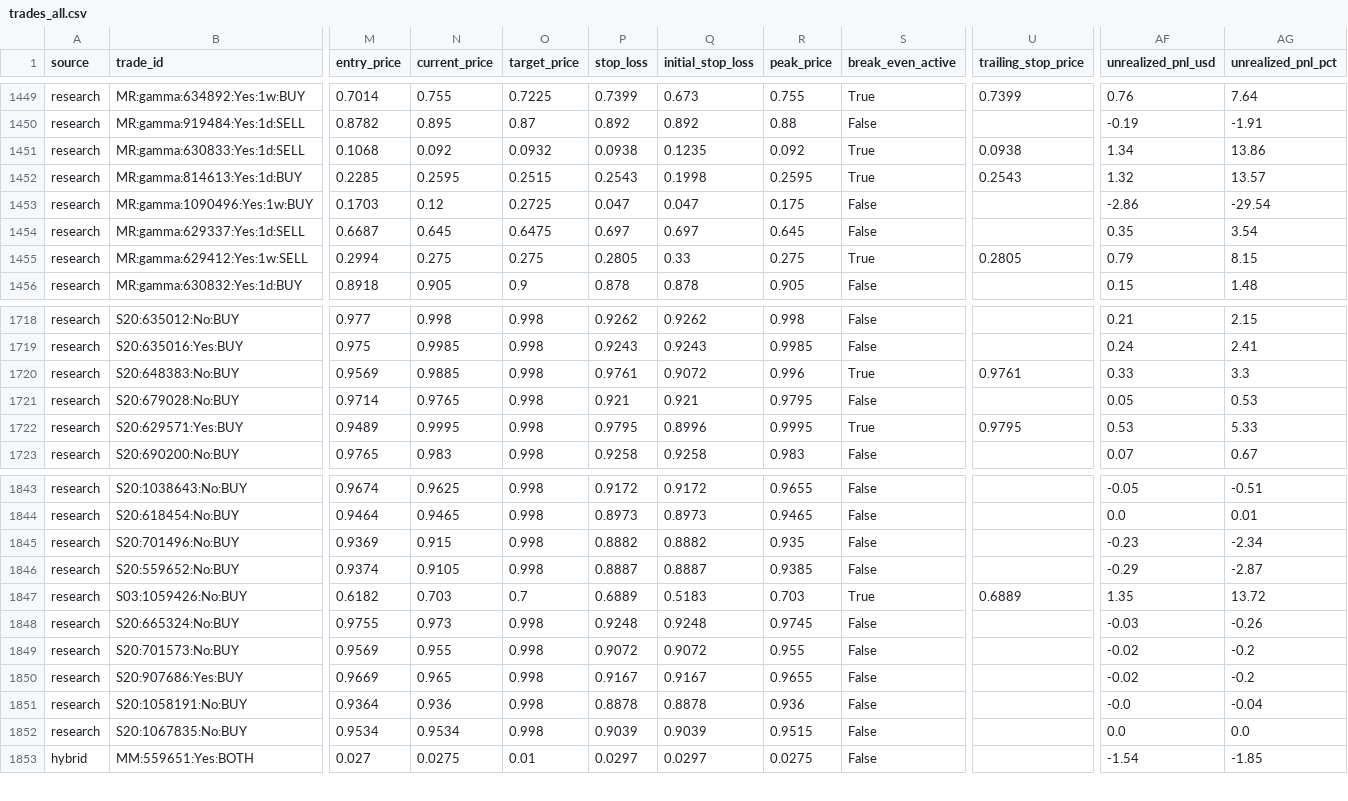
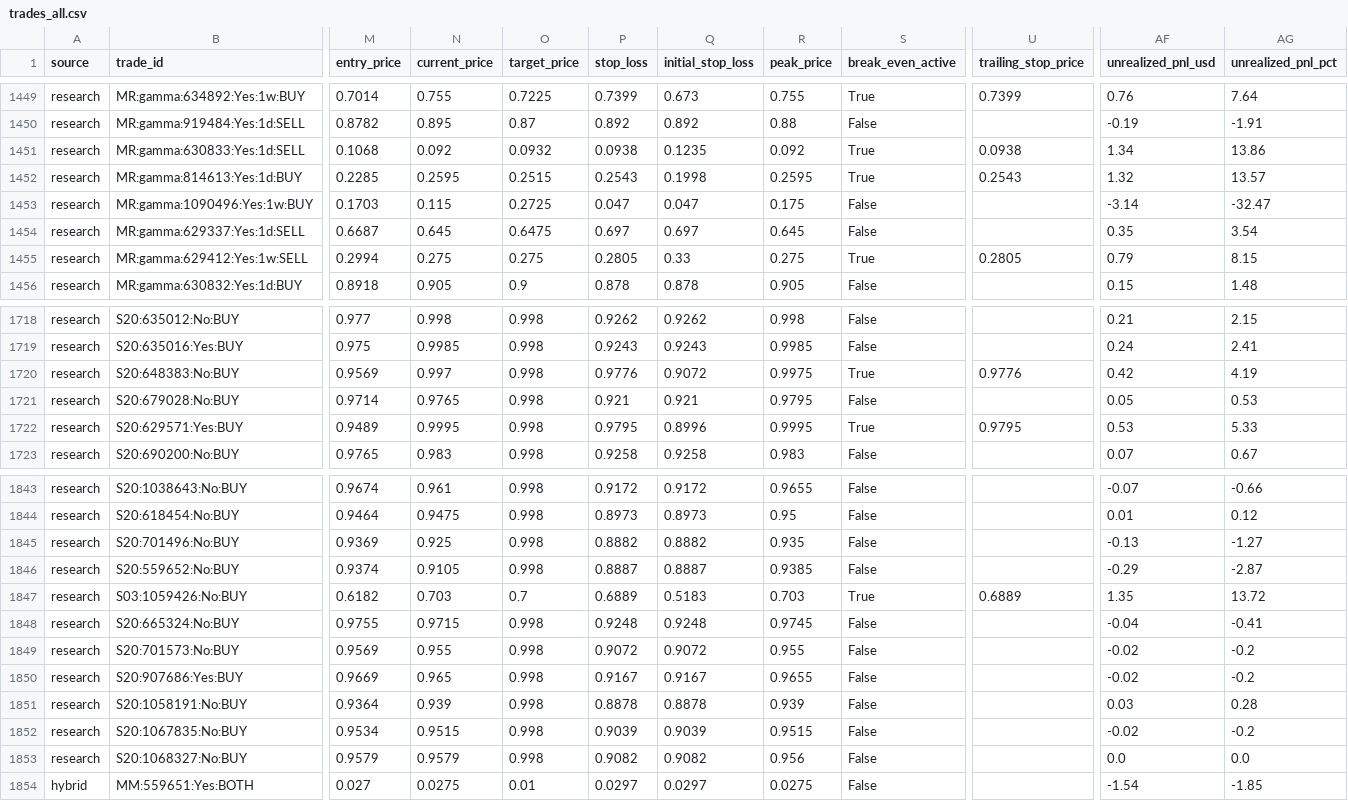
Before and after one commit to aguamarinac2-netizen/quant-polymarket-trackrecord, a CSV file: trades_all.csv, drawn as a sheet; only a part is shown, gaps mark what is left out; rows hold the shown columns only; the diff covers the shown part only; the diff names each change by its address in the sheet, - before the commit and + after, or states it on an @@ line.

```diff
--- a/trades_all.csv
+++ b/trades_all.csv
-N1453 (current_price): 0.12
+N1453 (current_price): 0.115
-AF1453 (unrealized_pnl_usd): -2.86
+AF1453 (unrealized_pnl_usd): -3.14
-AG1453 (unrealized_pnl_pct): -29.54
+AG1453 (unrealized_pnl_pct): -32.47
-N1720 (current_price): 0.9885
+N1720 (current_price): 0.997
-P1720 (stop_loss): 0.9761
+P1720 (stop_loss): 0.9776
-R1720 (peak_price): 0.996
+R1720 (peak_price): 0.9975
-U1720 (trailing_stop_price): 0.9761
+U1720 (trailing_stop_price): 0.9776
-AF1720 (unrealized_pnl_usd): 0.33
+AF1720 (unrealized_pnl_usd): 0.42
-AG1720 (unrealized_pnl_pct): 3.3
+AG1720 (unrealized_pnl_pct): 4.19
-N1843 (current_price): 0.9625
+N1843 (current_price): 0.961
-AF1843 (unrealized_pnl_usd): -0.05
+AF1843 (unrealized_pnl_usd): -0.07
-AG1843 (unrealized_pnl_pct): -0.51
+AG1843 (unrealized_pnl_pct): -0.66
-N1844 (current_price): 0.9465
+N1844 (current_price): 0.9475
-R1844 (peak_price): 0.9465
+R1844 (peak_price): 0.95
-AF1844 (unrealized_pnl_usd): 0.0
+AF1844 (unrealized_pnl_usd): 0.01
-AG1844 (unrealized_pnl_pct): 0.01
+AG1844 (unrealized_pnl_pct): 0.12
-N1845 (current_price): 0.915
+N1845 (current_price): 0.925
-AF1845 (unrealized_pnl_usd): -0.23
+AF1845 (unrealized_pnl_usd): -0.13
-AG1845 (unrealized_pnl_pct): -2.34
+AG1845 (unrealized_pnl_pct): -1.27
-N1848 (current_price): 0.973
+N1848 (current_price): 0.9715
-AF1848 (unrealized_pnl_usd): -0.03
+AF1848 (unrealized_pnl_usd): -0.04
-AG1848 (unrealized_pnl_pct): -0.26
+AG1848 (unrealized_pnl_pct): -0.41
-N1851 (current_price): 0.936
+N1851 (current_price): 0.939
-R1851 (peak_price): 0.936
+R1851 (peak_price): 0.939
-AF1851 (unrealized_pnl_usd): -0.0
+AF1851 (unrealized_pnl_usd): 0.03
-AG1851 (unrealized_pnl_pct): -0.04
+AG1851 (unrealized_pnl_pct): 0.28
-N1852 (current_price): 0.9534
+N1852 (current_price): 0.9515
-AF1852 (unrealized_pnl_usd): 0.0
+AF1852 (unrealized_pnl_usd): -0.02
-AG1852 (unrealized_pnl_pct): 0.0
+AG1852 (unrealized_pnl_pct): -0.2
+row 1853: research | S20:1068327:No:BUY | 0.9579 | 0.9579 | 0.998 | 0.9082 | 0.9082 | 0.956 | False |  | 0.0 | 0.0
```
Also changed, not shown: 31 edited cells elsewhere in this file, 7 other files.
